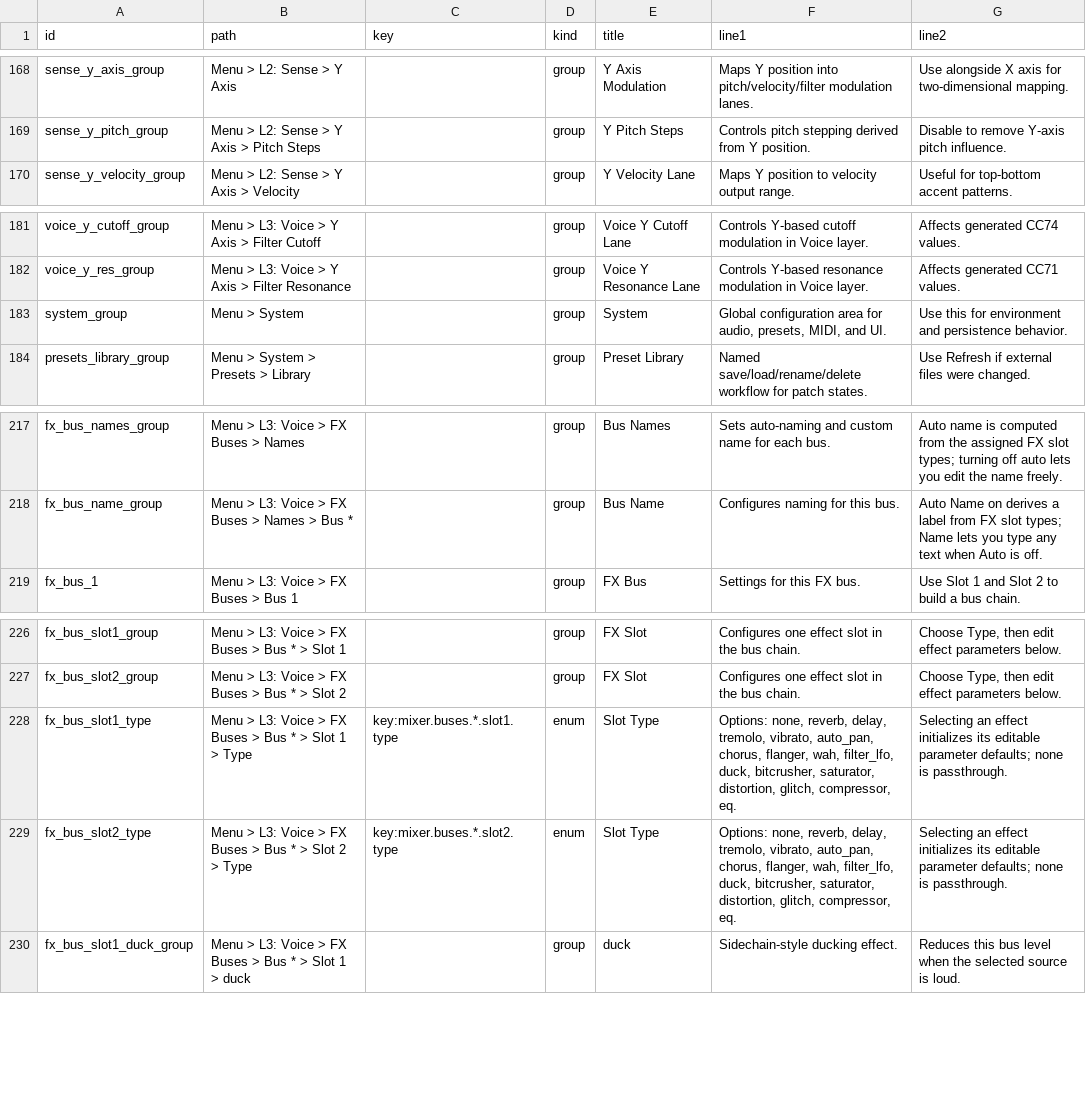
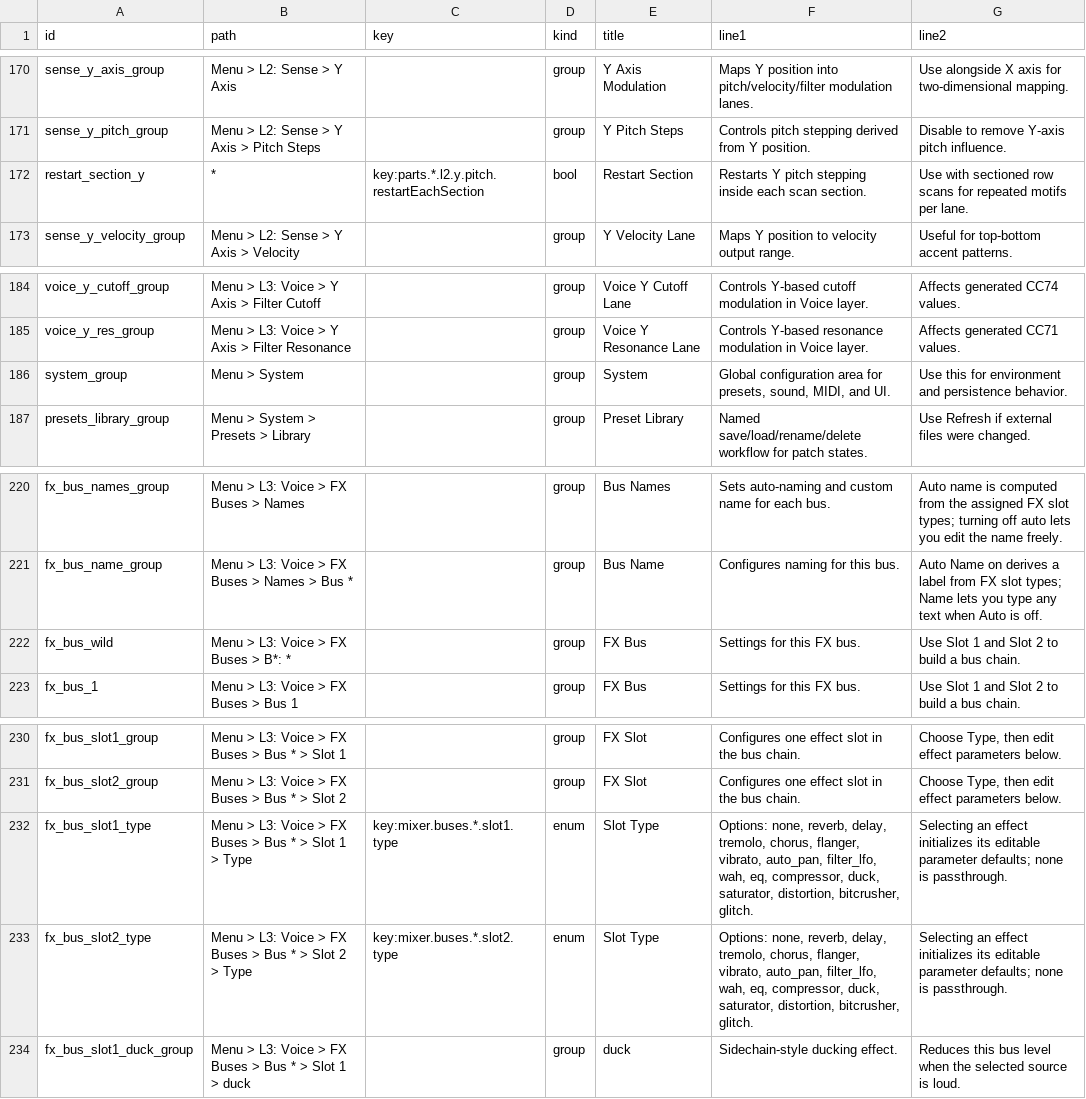
Before and after one commit to nexxyz/cellSymphony, a TSV file: packages/platform-core/resources/menu-help-texts.tsv, drawn as a sheet; only a part is shown, gaps mark what is left out; the diff covers the shown part only.

```diff
--- a/packages/platform-core/resources/menu-help-texts.tsv
+++ b/packages/platform-core/resources/menu-help-texts.tsv
@@ -169,2 +171,3 @@ sense_y_axis_group	Menu > L2: Sense > Y Axis		group	Y Axis Modulation	Maps Y pos
 sense_y_pitch_group	Menu > L2: Sense > Y Axis > Pitch Steps		group	Y Pitch Steps	Controls pitch stepping derived from Y position.	Disable to remove Y-axis pitch influence.
+restart_section_y	*	key:parts.*.l2.y.pitch.restartEachSection	bool	Restart Section	Restarts Y pitch stepping inside each scan section.	Use with sectioned row scans for repeated motifs per lane.
 sense_y_velocity_group	Menu > L2: Sense > Y Axis > Velocity		group	Y Velocity Lane	Maps Y position to velocity output range.	Useful for top-bottom accent patterns.
@@ -182,3 +185,3 @@ voice_y_cutoff_group	Menu > L3: Voice > Y Axis > Filter Cutoff		group	Voice Y Cu
 voice_y_res_group	Menu > L3: Voice > Y Axis > Filter Resonance		group	Voice Y Resonance Lane	Controls Y-based resonance modulation in Voice layer.	Affects generated CC71 values.
-system_group	Menu > System		group	System	Global configuration area for audio, presets, MIDI, and UI.	Use this for environment and persistence behavior.
+system_group	Menu > System		group	System	Global configuration area for presets, sound, MIDI, and UI.	Use this for environment and persistence behavior.
 presets_library_group	Menu > System > Presets > Library		group	Preset Library	Named save/load/rename/delete workflow for patch states.	Use Refresh if external files were changed.
@@ -218,2 +221,3 @@ fx_bus_names_group	Menu > L3: Voice > FX Buses > Names		group	Bus Names	Sets aut
 fx_bus_name_group	Menu > L3: Voice > FX Buses > Names > Bus *		group	Bus Name	Configures naming for this bus.	Auto Name on derives a label from FX slot types; Name lets you type any text when Auto is off.
+fx_bus_wild	Menu > L3: Voice > FX Buses > B*: *		group	FX Bus	Settings for this FX bus.	Use Slot 1 and Slot 2 to build a bus chain.
 fx_bus_1	Menu > L3: Voice > FX Buses > Bus 1		group	FX Bus	Settings for this FX bus.	Use Slot 1 and Slot 2 to build a bus chain.
@@ -227,4 +231,4 @@ fx_bus_slot1_group	Menu > L3: Voice > FX Buses > Bus * > Slot 1		group	FX Slot	C
 fx_bus_slot2_group	Menu > L3: Voice > FX Buses > Bus * > Slot 2		group	FX Slot	Configures one effect slot in the bus chain.	Choose Type, then edit effect parameters below.
-fx_bus_slot1_type	Menu > L3: Voice > FX Buses > Bus * > Slot 1 > Type	key:mixer.buses.*.slot1.type	enum	Slot Type	Options: none, reverb, delay, tremolo, vibrato, auto_pan, chorus, flanger, wah, filter_lfo, duck, bitcrusher, saturator, distortion, glitch, compressor, eq.	Selecting an effect initializes its editable parameter defaults; none is passthrough.
-fx_bus_slot2_type	Menu > L3: Voice > FX Buses > Bus * > Slot 2 > Type	key:mixer.buses.*.slot2.type	enum	Slot Type	Options: none, reverb, delay, tremolo, vibrato, auto_pan, chorus, flanger, wah, filter_lfo, duck, bitcrusher, saturator, distortion, glitch, compressor, eq.	Selecting an effect initializes its editable parameter defaults; none is passthrough.
+fx_bus_slot1_type	Menu > L3: Voice > FX Buses > Bus * > Slot 1 > Type	key:mixer.buses.*.slot1.type	enum	Slot Type	Options: none, reverb, delay, tremolo, chorus, flanger, vibrato, auto_pan, filter_lfo, wah, eq, compressor, duck, saturator, distortion, bitcrusher, glitch.	Selecting an effect initializes its editable parameter defaults; none is passthrough.
+fx_bus_slot2_type	Menu > L3: Voice > FX Buses > Bus * > Slot 2 > Type	key:mixer.buses.*.slot2.type	enum	Slot Type	Options: none, reverb, delay, tremolo, chorus, flanger, vibrato, auto_pan, filter_lfo, wah, eq, compressor, duck, saturator, distortion, bitcrusher, glitch.	Selecting an effect initializes its editable parameter defaults; none is passthrough.
 fx_bus_slot1_duck_group	Menu > L3: Voice > FX Buses > Bus * > Slot 1 > duck		group	duck	Sidechain-style ducking effect.	Reduces this bus level when the selected source is loud.
```
Also changed, not shown: 10 added rows, 4 removed rows and 19 edited cells elsewhere in this file, 44 other files.
